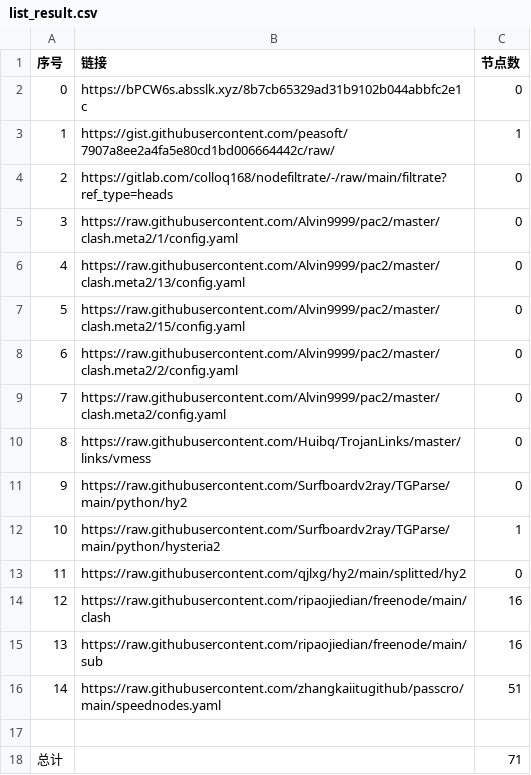
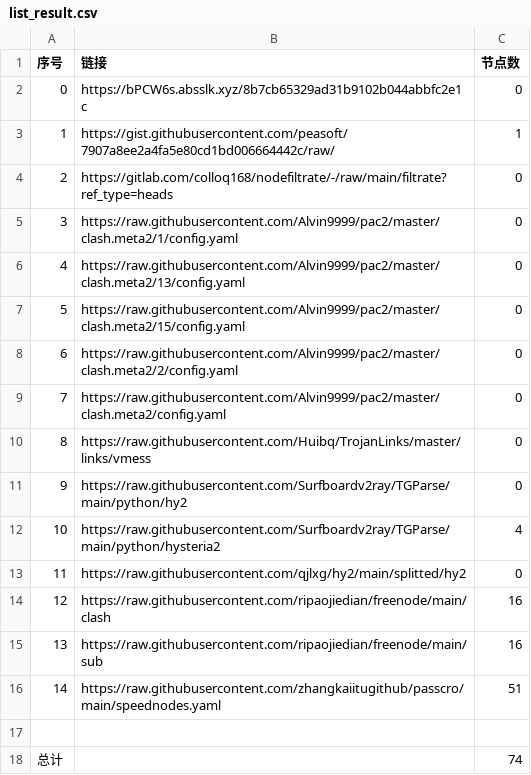
Before and after one commit to BiliRumble/NoMoreRules, a CSV file: list_result.csv, drawn as a sheet.

```diff
--- a/list_result.csv
+++ b/list_result.csv
@@ -11,3 +11,3 @@
 9,https://raw.githubusercontent.com/Surfboardv2ray/TGParse/main/python/hy2,0
-10,https://raw.githubusercontent.com/Surfboardv2ray/TGParse/main/python/hysteria2,1
+10,https://raw.githubusercontent.com/Surfboardv2ray/TGParse/main/python/hysteria2,4
 11,https://raw.githubusercontent.com/qjlxg/hy2/main/splitted/hy2,0
@@ -17,2 +17,2 @@
 
-总计,,71
+总计,,74
```
Also changed, not shown: 5 other files.
